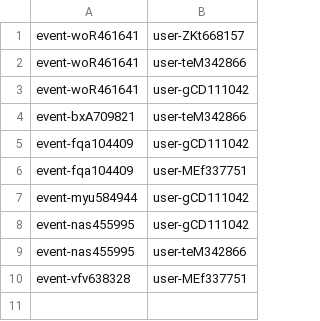
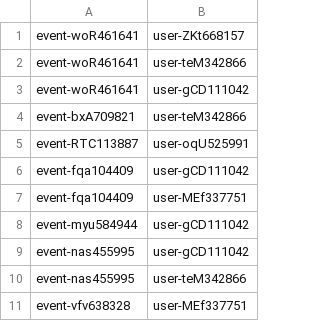
Before and after one commit to Homiez09/plasom-reunion, a CSV file: data/join-event.csv, drawn as a sheet.

```diff
--- a/data/join-event.csv
+++ b/data/join-event.csv
@@ -4,2 +4,3 @@ event-woR461641,user-gCD111042
 event-bxA709821,user-teM342866
+event-RTC113887,user-oqU525991
 event-fqa104409,user-gCD111042
```
Also changed, not shown: data/event-list.csv, data/user-list.csv.
